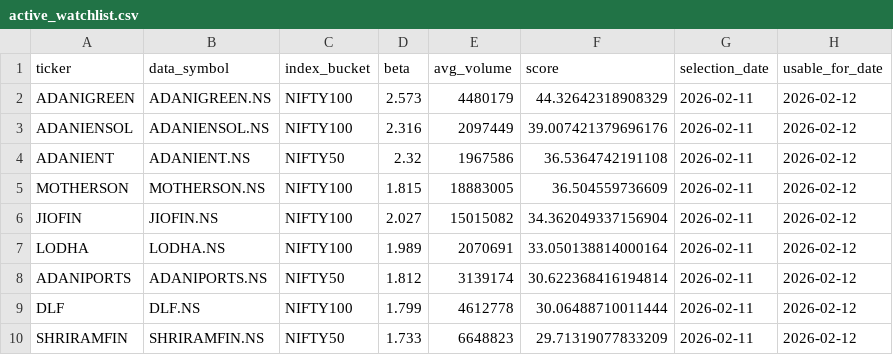
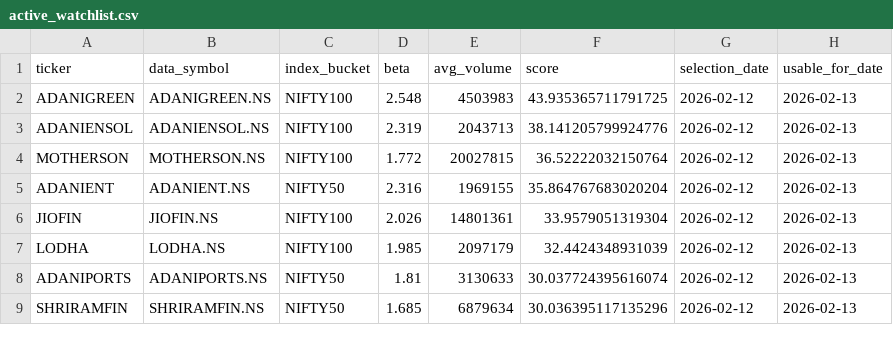
Before and after one commit to arun906/ScalpingApp, a CSV file: active_watchlist.csv, drawn as a sheet; only a part is shown; the diff covers the shown part only.

```diff
--- a/active_watchlist.csv
+++ b/active_watchlist.csv
@@ -1,10 +1,9 @@
 ticker,data_symbol,index_bucket,beta,avg_volume,score,selection_date,usable_for_date
-ADANIGREEN,ADANIGREEN.NS,NIFTY100,2.573,4480179,44.32642318908329,2026-02-11,2026-02-12
-ADANIENSOL,ADANIENSOL.NS,NIFTY100,2.316,2097449,39.007421379696176,2026-02-11,2026-02-12
-ADANIENT,ADANIENT.NS,NIFTY50,2.32,1967586,36.5364742191108,2026-02-11,2026-02-12
-MOTHERSON,MOTHERSON.NS,NIFTY100,1.815,18883005,36.504559736609,2026-02-11,2026-02-12
-JIOFIN,JIOFIN.NS,NIFTY100,2.027,15015082,34.362049337156904,2026-02-11,2026-02-12
-LODHA,LODHA.NS,NIFTY100,1.989,2070691,33.050138814000164,2026-02-11,2026-02-12
-ADANIPORTS,ADANIPORTS.NS,NIFTY50,1.812,3139174,30.622368416194814,2026-02-11,2026-02-12
-DLF,DLF.NS,NIFTY100,1.799,4612778,30.06488710011444,2026-02-11,2026-02-12
-SHRIRAMFIN,SHRIRAMFIN.NS,NIFTY50,1.733,6648823,29.71319077833209,2026-02-11,2026-02-12
+ADANIGREEN,ADANIGREEN.NS,NIFTY100,2.548,4503983,43.935365711791725,2026-02-12,2026-02-13
+ADANIENSOL,ADANIENSOL.NS,NIFTY100,2.319,2043713,38.141205799924776,2026-02-12,2026-02-13
+MOTHERSON,MOTHERSON.NS,NIFTY100,1.772,20027815,36.52222032150764,2026-02-12,2026-02-13
+ADANIENT,ADANIENT.NS,NIFTY50,2.316,1969155,35.864767683020204,2026-02-12,2026-02-13
+JIOFIN,JIOFIN.NS,NIFTY100,2.026,14801361,33.9579051319304,2026-02-12,2026-02-13
+LODHA,LODHA.NS,NIFTY100,1.985,2097179,32.4424348931039,2026-02-12,2026-02-13
+ADANIPORTS,ADANIPORTS.NS,NIFTY50,1.81,3130633,30.037724395616074,2026-02-12,2026-02-13
+SHRIRAMFIN,SHRIRAMFIN.NS,NIFTY50,1.685,6879634,30.036395117135296,2026-02-12,2026-02-13
```
Also changed, not shown: 2 added rows, 1 removed row and 25 edited cells elsewhere in this file, watchlist_history.csv.
